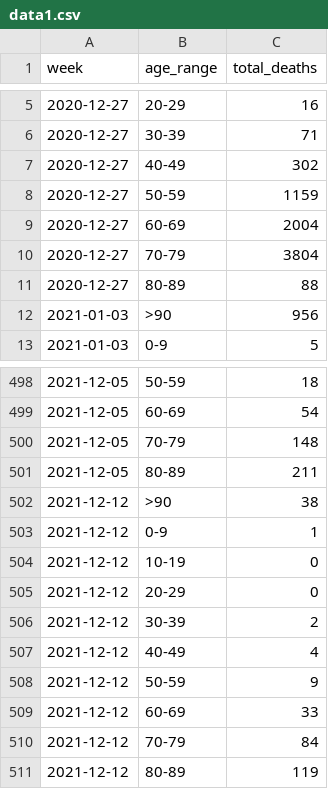
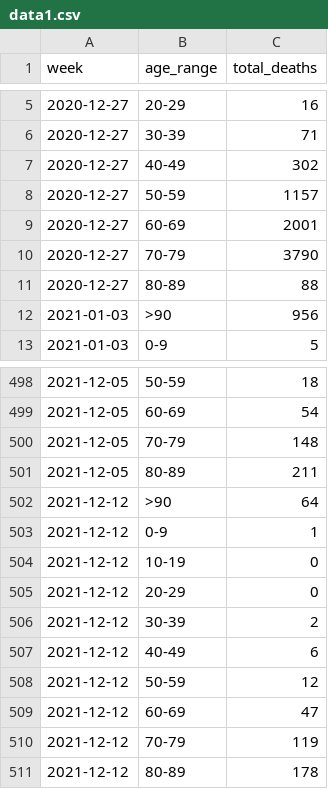
Before and after one commit to lvegro/iss-decessi-eta, a CSV file: data/data1.csv, drawn as a sheet; only a part is shown, gaps mark what is left out.

```diff
--- a/data/data1.csv
+++ b/data/data1.csv
@@ -7,5 +7,5 @@ week,age_range,total_deaths
 2020-12-27,40-49,302
-2020-12-27,50-59,1159
-2020-12-27,60-69,2004
-2020-12-27,70-79,3804
+2020-12-27,50-59,1157
+2020-12-27,60-69,2001
+2020-12-27,70-79,3790
 2020-12-27,80-89,88
@@ -501,3 +501,3 @@ week,age_range,total_deaths
 2021-12-05,80-89,211
-2021-12-12,>90,38
+2021-12-12,>90,64
 2021-12-12,0-9,1
@@ -506,6 +506,6 @@ week,age_range,total_deaths
 2021-12-12,30-39,2
-2021-12-12,40-49,4
-2021-12-12,50-59,9
-2021-12-12,60-69,33
-2021-12-12,70-79,84
-2021-12-12,80-89,119
+2021-12-12,40-49,6
+2021-12-12,50-59,12
+2021-12-12,60-69,47
+2021-12-12,70-79,119
+2021-12-12,80-89,178
```
